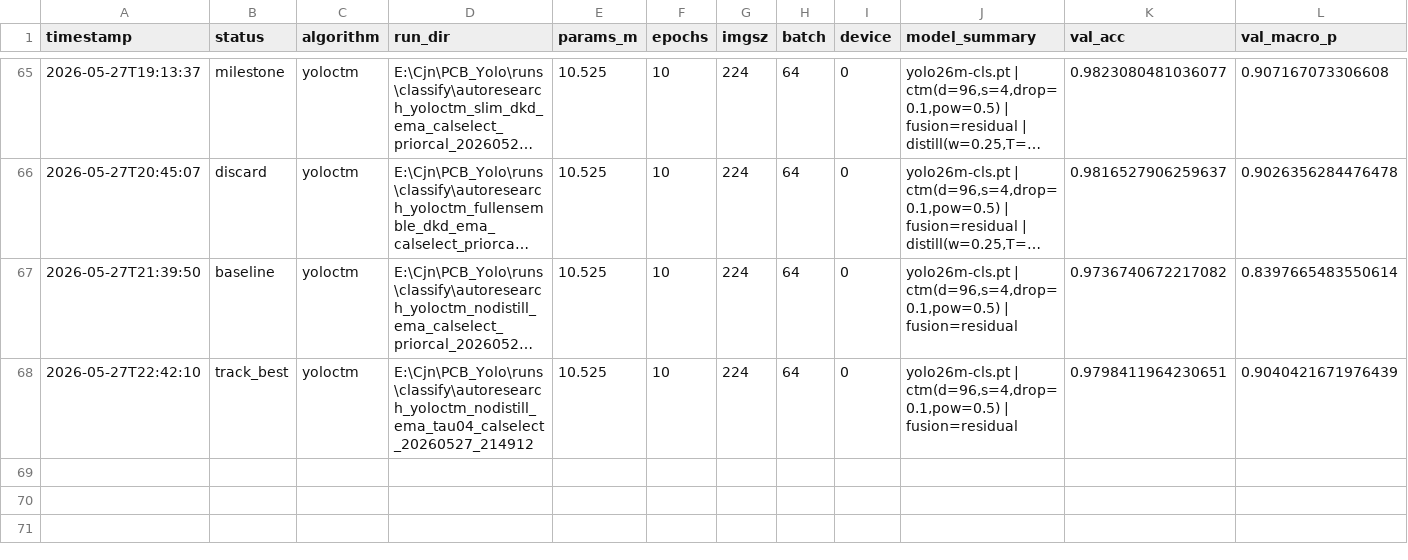
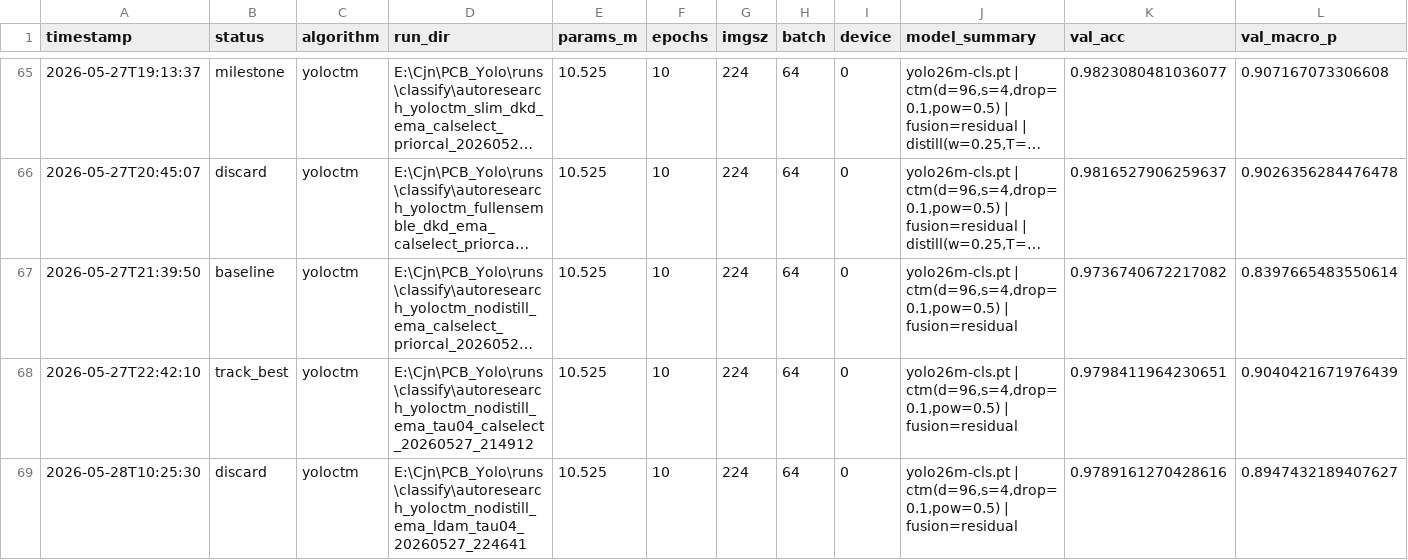
Before and after one commit to milkmilki/IC_Yolo, a TSV file: AutoResearch/results.tsv, drawn as a sheet; only a part is shown, gaps mark what is left out; long unchanged cells end in …; rows hold the shown columns only; the diff names each change by its address in the sheet, - before the commit and + after, or states it on an @@ line.

Commit message:
Discard no-distill LDAM and schedule longer EMA run

```diff
--- a/AutoResearch/results.tsv
+++ b/AutoResearch/results.tsv
+row 69: 2026-05-28T10:25:30 | discard | yoloctm | E:\Cjn\PCB_Yolo\runs\classify\autoresearch_yoloctm_nodistill_ema_ldam_tau04_20260527_224641 | 10.525 | 10 | 224 | 64 | 0 | yolo26m-cls.pt | ctm(d=96,s=4,drop=0.1,pow=0.5) | fusion=residual | 0.9789161270428616 | 0.8947432189407627
```
Also changed, not shown: 3 other files.
